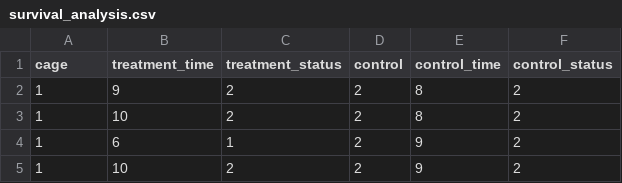
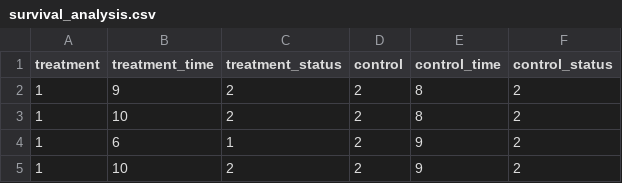
Before and after one commit to mannfred/centropogon_eutoxeres, a CSV file: Data/survival_analysis.csv, drawn as a sheet; only a part is shown.

Commit message:
multiple sequence alignment for birdcage data

```diff
--- a/Data/survival_analysis.csv
+++ b/Data/survival_analysis.csv
@@ -1,2 +1,2 @@
-cage,treatment_time,treatment_status,control,control_time,control_status
+treatment,treatment_time,treatment_status,control,control_time,control_status
 1,9,2,2,8,2
```
Also changed, not shown: 9 other files.
